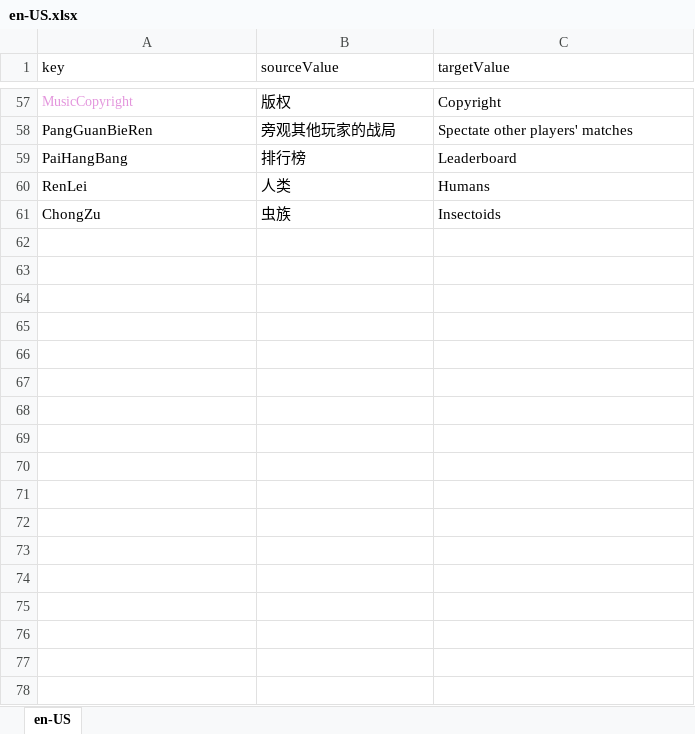
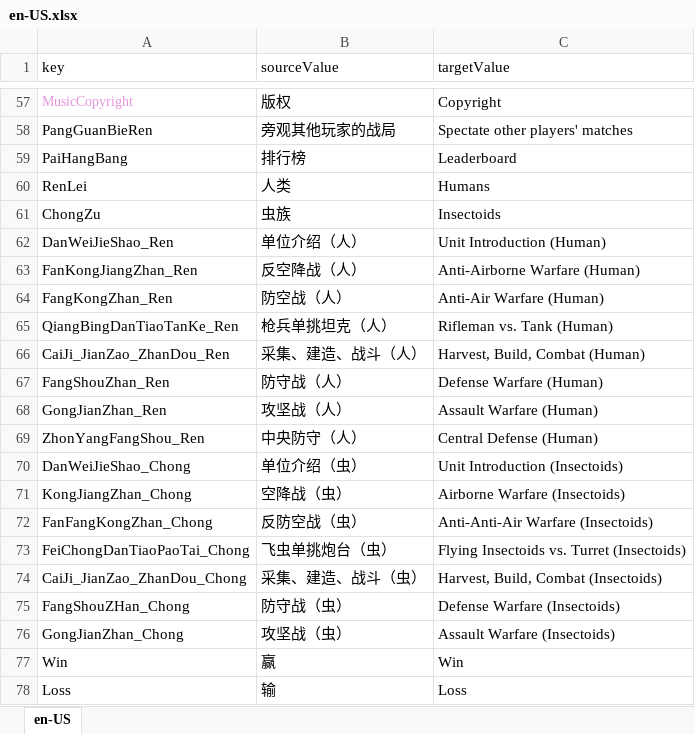
Before and after one commit to 544898458/cocos-creator38-demo, an Excel workbook: assets/翻译/en-US.xlsx, sheet en-US, drawn as a sheet; only a part is shown, gaps mark what is left out; values as stored, in another font and other column widths than the file's, no borders; the diff names each change by its address in the sheet, - before the commit and + after, or states it on an @@ line.

```diff
--- a/assets/翻译/en-US.xlsx (sheet en-US)
+++ b/assets/翻译/en-US.xlsx (sheet en-US)
+row 62: DanWeiJieShao_Ren | 单位介绍（人） | Unit Introduction (Human)
+row 63: FanKongJiangZhan_Ren | 反空降战（人） | Anti-Airborne Warfare (Human)
+row 64: FangKongZhan_Ren | 防空战（人） | Anti-Air Warfare (Human)
+row 65: QiangBingDanTiaoTanKe_Ren | 枪兵单挑坦克（人） | Rifleman vs. Tank (Human)
+row 66: CaiJi_JianZao_ZhanDou_Ren | 采集、建造、战斗（人） | Harvest, Build, Combat (Human)
+row 67: FangShouZhan_Ren | 防守战（人） | Defense Warfare (Human)
+row 68: GongJianZhan_Ren | 攻坚战（人） | Assault Warfare (Human)
+row 69: ZhonYangFangShou_Ren | 中央防守（人） | Central Defense (Human)
+row 70: DanWeiJieShao_Chong | 单位介绍（虫） | Unit Introduction (Insectoids)
+row 71: KongJiangZhan_Chong | 空降战（虫） | Airborne Warfare (Insectoids)
+row 72: FanFangKongZhan_Chong | 反防空战（虫） | Anti-Anti-Air Warfare (Insectoids)
+row 73: FeiChongDanTiaoPaoTai_Chong | 飞虫单挑炮台（虫） | Flying Insectoids vs. Turret (Insectoids)
+row 74: CaiJi_JianZao_ZhanDou_Chong | 采集、建造、战斗（虫） | Harvest, Build, Combat (Insectoids)
+row 75: FangShouZHan_Chong | 防守战（虫） | Defense Warfare (Insectoids)
+row 76: GongJianZhan_Chong | 攻坚战（虫） | Assault Warfare (Insectoids)
+row 77: Win | 赢 | Win
+row 78: Loss | 输 | Loss
```
Also changed, not shown: assets/翻译/zh-Hans-CN.xlsx, 10 other files.
